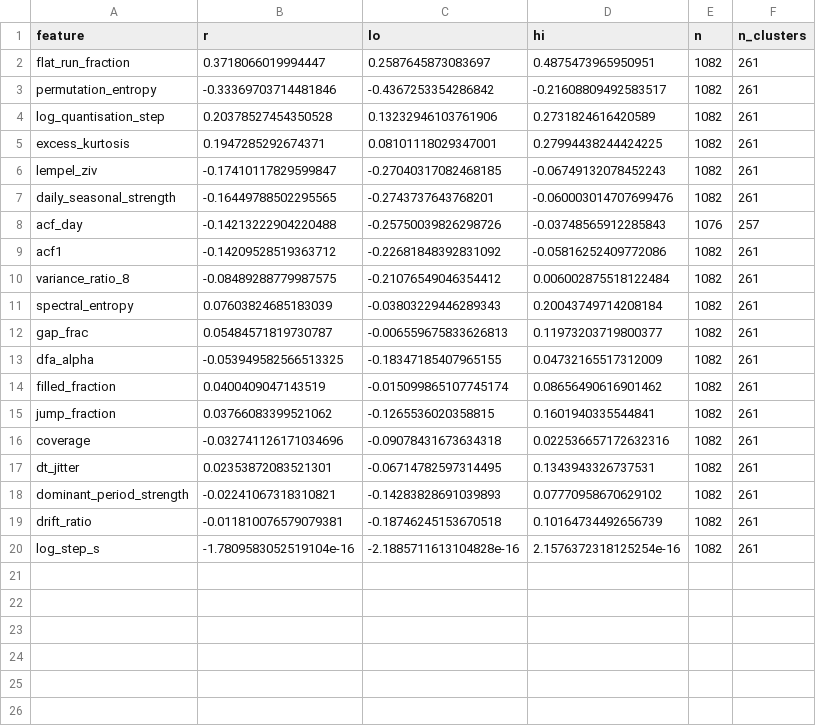
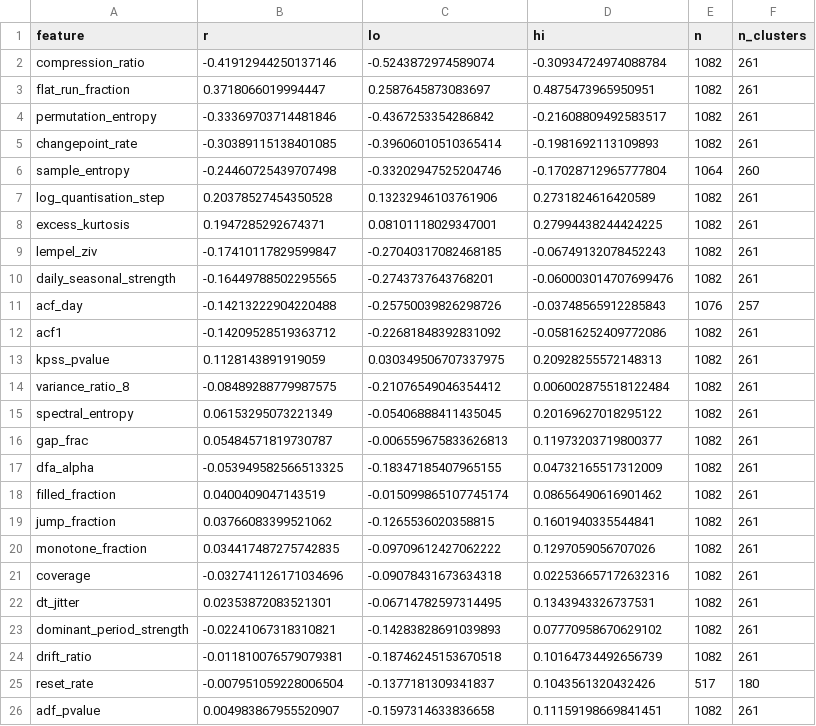
Before and after one commit to MSKazemi/hpc-signal-forecastability, a CSV file: results/tables/link_correlations.csv, drawn as a sheet.

Commit message:
Loop round 02: refresh stale numbers, cite the added methods, report two new results
Every linking number in the manuscript was stale. The analysis had been re-run
on the extended 21-measure profile after round 01's text was written: mean R2
-0.16 becomes -0.19, median within-family Spearman +0.40 becomes +0.50,
significant families 10/15 becomes 9/15, the best Spearman +0.80 becomes +0.83,
and the worst family -1.88 becomes -2.39. No conclusion changes direction and no
value was right. This is the second round running where the critical finding was
the text lagging the tables rather than anything wrong with the analysis, which
is worth naming as the failure mode of this project rather than a one-off.

Two results the extended profile produced and the text had not caught.

Removing the entropy family IMPROVES transfer: the no-entropy ablation scores
-0.079 against -0.189 for the full profile, the best of the four. The entropy
measures are not merely redundant with repetition fraction, which is what round
01 established; they actively hurt. That is stronger evidence for OI-11's
tie-bias concern than the correlation data gave.

And a gzip compression ratio is the single strongest correlate of skill,
r = -0.42 [-0.52, -0.31] over 261 clusters, top of the permutation-importance
table at 0.202 — more than double the next feature. A general-purpose compressor
outranking every hand-designed entropy measure belongs in the text rather than
in a list of measures.

One claim had to be rewritten rather than refreshed. The paper said dropping the
instrument covariates improves the model; with the extended profile it does not
(-0.206 against -0.189). The conclusion that the result is not an instrumentation
artefact still holds, but through a different argument: removing them costs
almost nothing while using them alone destroys the model at -15.0. The ablation
is now a table instead of a parenthetical.

Also closes the citation gap round 01 opened. Sample entropy, ADF, KPSS and
changepoint detection are now cited, with Truong et al. read in full and the
other three recorded as definition-only and paywalled.

```diff
--- a/results/tables/link_correlations.csv
+++ b/results/tables/link_correlations.csv
@@ -1,4 +1,7 @@
 feature,r,lo,hi,n,n_clusters
+compression_ratio,-0.41912944250137146,-0.5243872974589074,-0.30934724974088784,1082,261
 flat_run_fraction,0.3718066019994447,0.2587645873083697,0.4875473965950951,1082,261
 permutation_entropy,-0.33369703714481846,-0.4367253354286842,-0.21608809492583517,1082,261
+changepoint_rate,-0.30389115138401085,-0.39606010510365414,-0.1981692113109893,1082,261
+sample_entropy,-0.24460725439707498,-0.33202947525204746,-0.17028712965777804,1064,260
 log_quantisation_step,0.20378527454350528,0.13232946103761906,0.2731824616420589,1082,261
@@ -9,4 +12,5 @@ acf_day,-0.14213222904220488,-0.25750039826298726,-0.03748565912285843,1076,257
 acf1,-0.14209528519363712,-0.22681848392831092,-0.05816252409772086,1082,261
+kpss_pvalue,0.1128143891919059,0.030349506707337975,0.20928255572148313,1082,261
 variance_ratio_8,-0.08489288779987575,-0.21076549046354412,0.006002875518122484,1082,261
-spectral_entropy,0.07603824685183039,-0.03803229446289343,0.20043749714208184,1082,261
+spectral_entropy,0.06153295073221349,-0.05406888411435045,0.20169627018295122,1082,261
 gap_frac,0.05484571819730787,-0.006559675833626813,0.11973203719800377,1082,261
@@ -15,2 +19,3 @@ filled_fraction,0.0400409047143519,-0.015099865107745174,0.08656490616901462,108
 jump_fraction,0.03766083399521062,-0.1265536020358815,0.1601940335544841,1082,261
+monotone_fraction,0.034417487275742835,-0.09709612427062222,0.1297059056707026,1082,261
 coverage,-0.032741126171034696,-0.09078431673634318,0.022536657172632316,1082,261
@@ -19,2 +24,3 @@ dominant_period_strength,-0.02241067318310821,-0.14283828691039893,0.07770958670
 drift_ratio,-0.011810076579079381,-0.18746245153670518,0.10164734492656739,1082,261
-log_step_s,-1.7809583052519104e-16,-2.1885711613104828e-16,2.1576372318125254e-16,1082,261
+reset_rate,-0.007951059228006504,-0.1377181309341837,0.1043561320432426,517,180
+adf_pvalue,0.004983867955520907,-0.1597314633836658,0.11159198669841451,1082,261
```
Also changed, not shown: results/tables/link_ablation.csv, results/tables/link_cv.csv, 13 other files.
